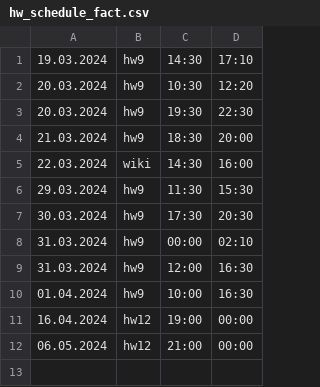
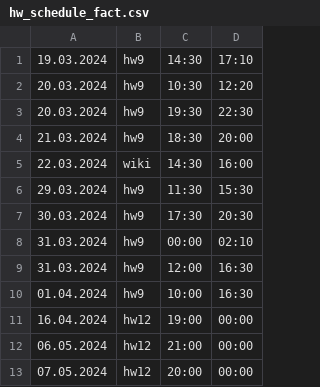
Before and after one commit to amtsu/team22, a CSV file: users/avlotsmanov/hw_schedule_fact.csv, drawn as a sheet; the diff names each change by its address in the sheet, - before the commit and + after, or states it on an @@ line.

```diff
--- a/users/avlotsmanov/hw_schedule_fact.csv
+++ b/users/avlotsmanov/hw_schedule_fact.csv
+row 13: 07.05.2024 | hw12 | 20:00 | 00:00
```
Also changed, not shown: 6 other files.
